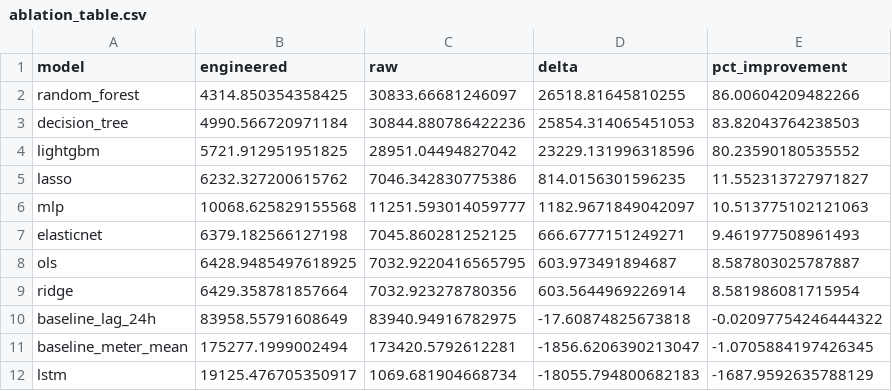
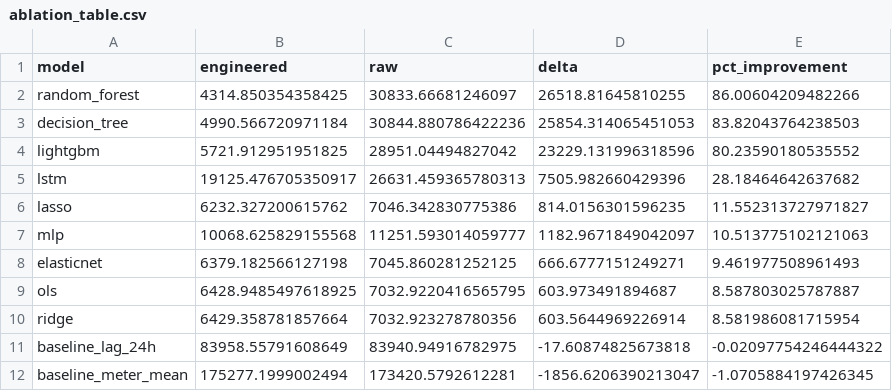
Before and after one commit to Akhilesh-Vangala/Predicting_Building_Energy_Consumption, a CSV file: results/tables/ablation_table.csv, drawn as a sheet; removed rows and columns are numbered as before the commit, all else as after; the diff names each change by its address in the sheet, - before the commit and + after, or states it on an @@ line.

Commit message:
ran LSTM ablation

```diff
--- a/results/tables/ablation_table.csv
+++ b/results/tables/ablation_table.csv
+row 5: lstm | 19125.476705350917 | 26631.459365780313 | 7505.982660429396 | 28.18464642637682
-row 12: lstm | 19125.476705350917 | 1069.681904668734 | -18055.794800682183 | -1687.9592635788129
```
Also changed, not shown: results/tables/all_models_raw.csv, results/tables/models_raw.csv, 4 other files.
